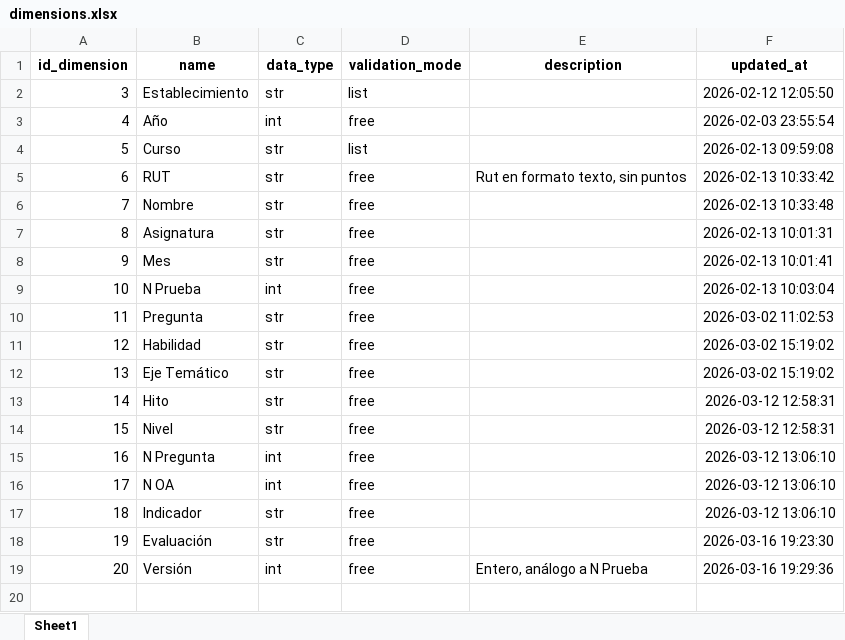
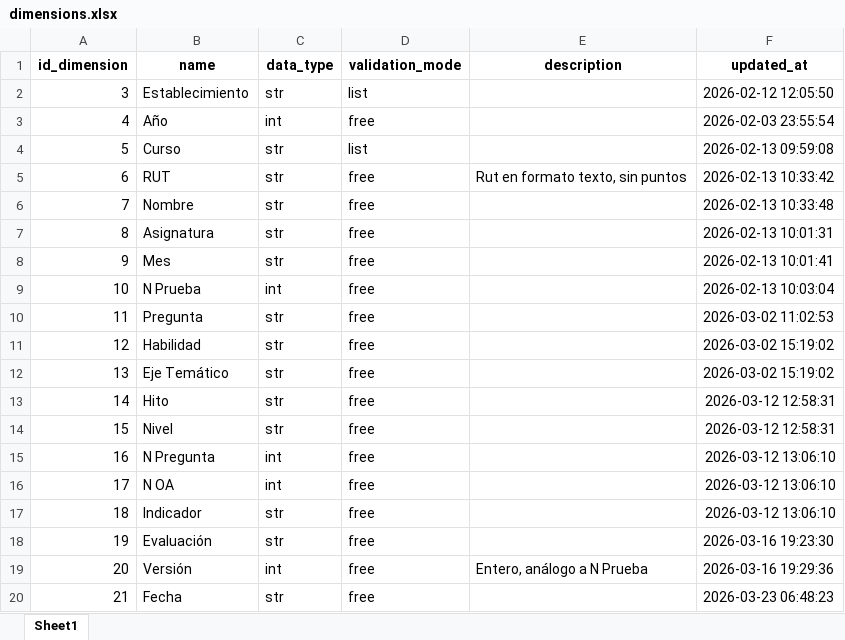
Before and after one commit to mgodoydiaz/report_generator, an Excel workbook: data/database/dimensions.xlsx, sheet Sheet1, drawn as a sheet; values as stored, in another font and other column widths than the file's, no borders; the diff names each change by its address in the sheet, - before the commit and + after, or states it on an @@ line.

```diff
--- a/data/database/dimensions.xlsx (sheet Sheet1)
+++ b/data/database/dimensions.xlsx (sheet Sheet1)
+row 20: 21 | Fecha | str | free |  | 2026-03-23 06:48:23
```
Also changed, not shown: data/database/indicators.xlsx, data/database/metric_data.xlsx, 7 other files.
